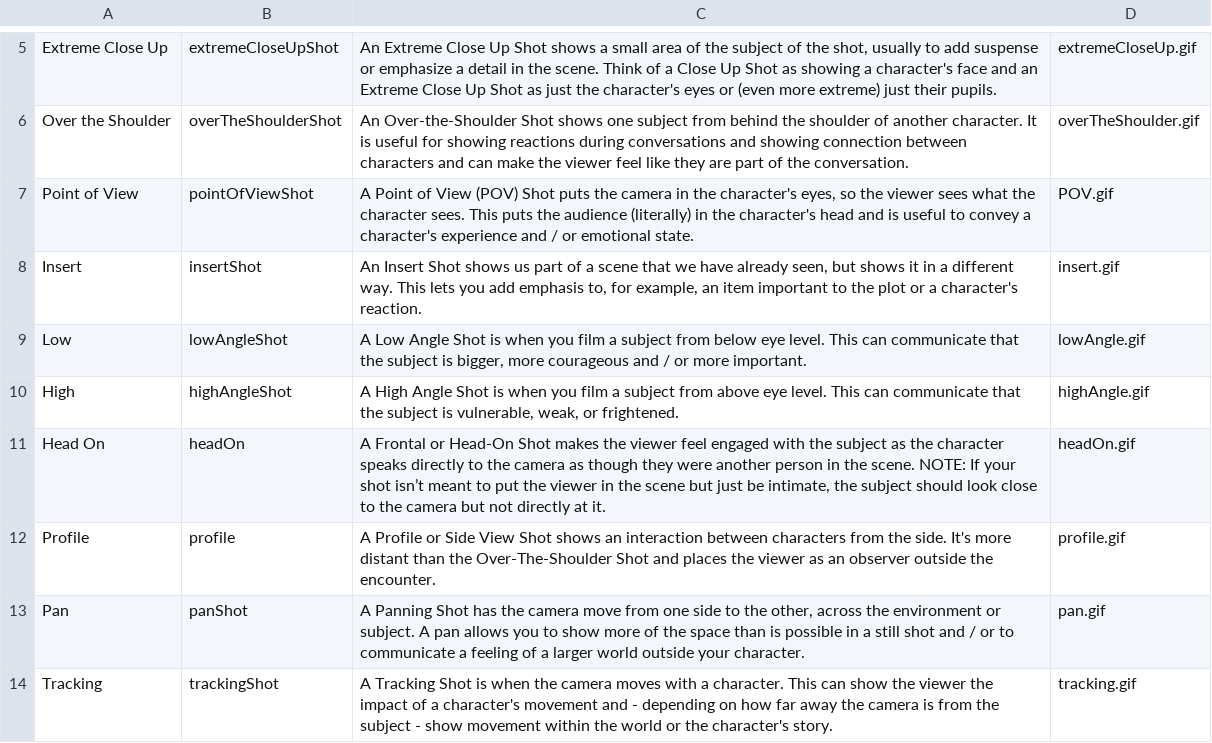
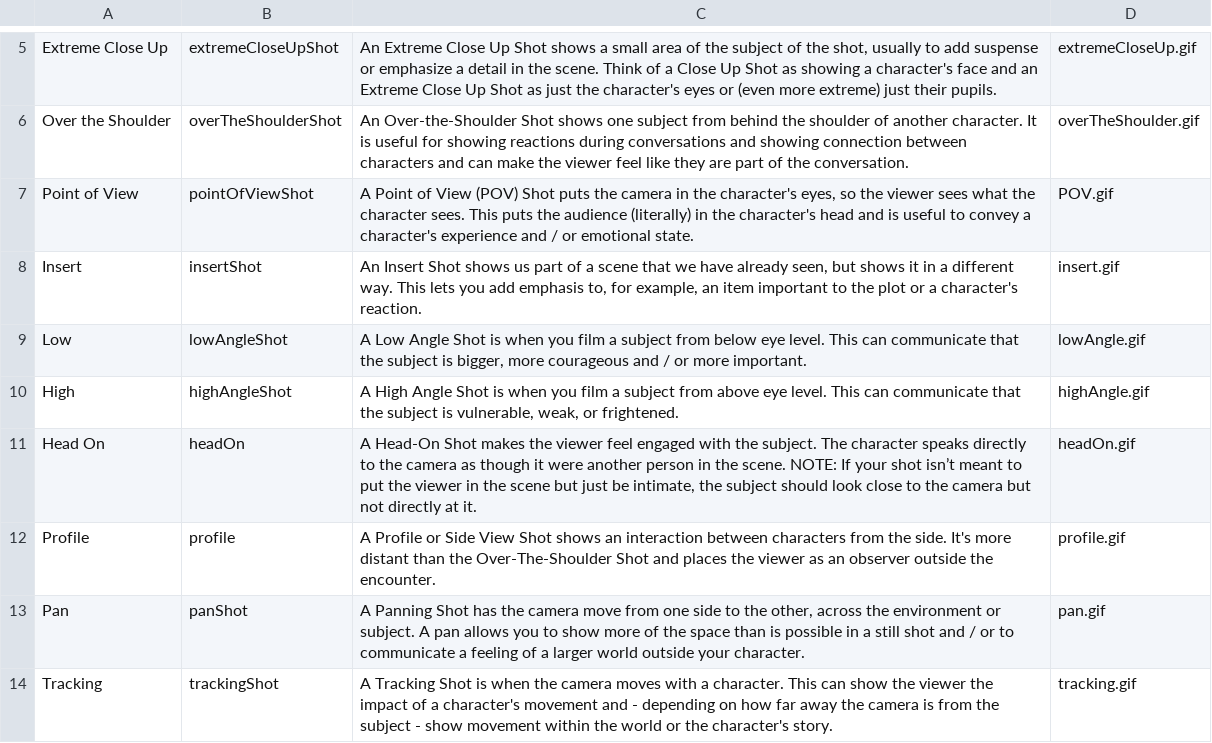
Before and after one commit to ltrickey/FromShotToStory, a CSV file: MoviePracticeApp/MoviePracticeApp/shotData.csv, drawn as a sheet; only a part is shown, gaps mark what is left out.

```diff
--- a/MoviePracticeApp/MoviePracticeApp/shotData.csv
+++ b/MoviePracticeApp/MoviePracticeApp/shotData.csv
@@ -10,3 +10,3 @@ Low,lowAngleShot,"A Low Angle Shot is when you film a subject from below eye lev
 High,highAngleShot,"A High Angle Shot is when you film a subject from above eye level. This can communicate that the subject is vulnerable, weak, or frightened.",highAngle.gif
-Head On,headOn,"A Frontal or Head-On Shot makes the viewer feel engaged with the subject as the character speaks directly to the camera as though they were another person in the scene. NOTE: If your shot isn’t meant to put the viewer in the scene but just be intimate, the subject should look close to the camera but not directly at it.",headOn.gif
+Head On,headOn,"A Head-On Shot makes the viewer feel engaged with the subject. The character speaks directly to the camera as though it were another person in the scene. NOTE: If your shot isn’t meant to put the viewer in the scene but just be intimate, the subject should look close to the camera but not directly at it.",headOn.gif
 Profile,profile,"A Profile or Side View Shot shows an interaction between characters from the side. It's more distant than the Over-The-Shoulder Shot and places the viewer as an observer outside the encounter.",profile.gif
```
Also changed, not shown: 5 other files.
